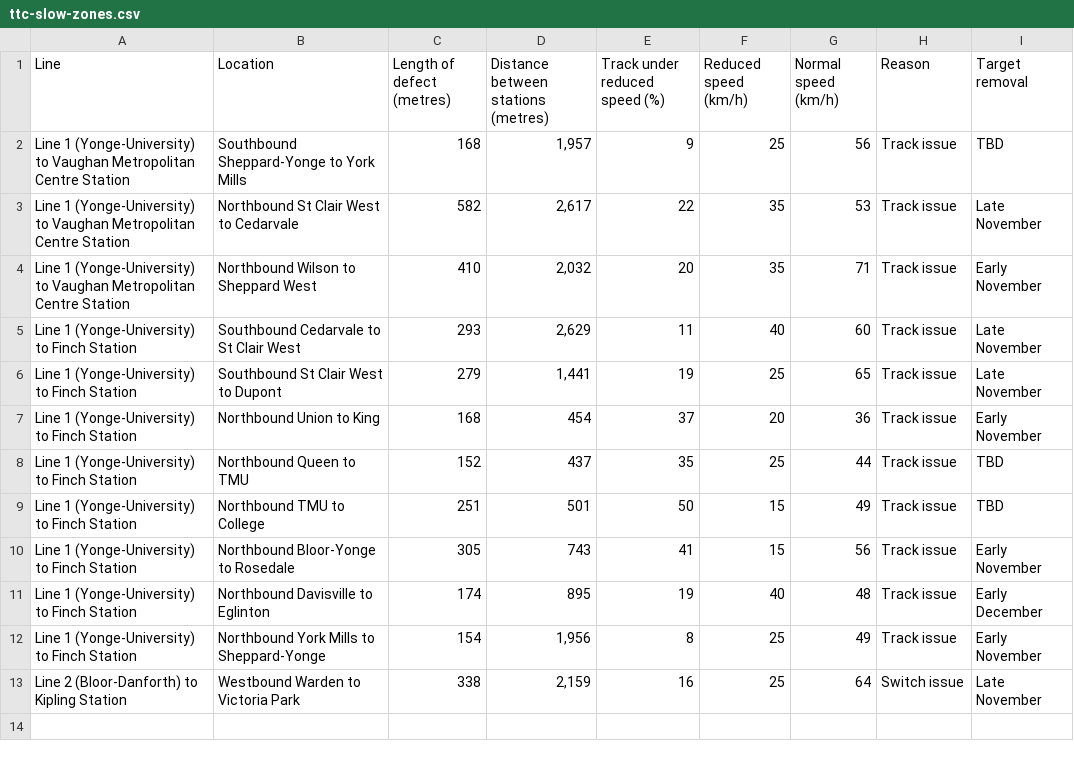
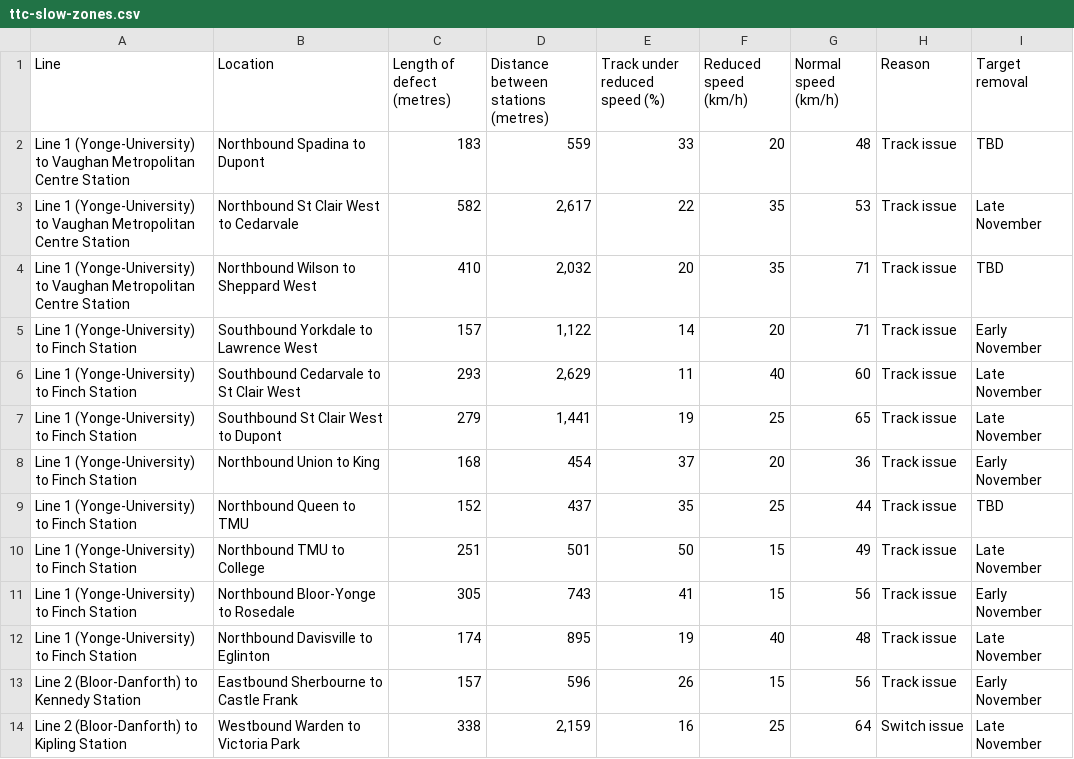
Before and after one commit to thomassth/to-bus-stations, a CSV file: data/ttc/slow-zone/ttc-slow-zones.csv, drawn as a sheet.

```diff
--- a/data/ttc/slow-zone/ttc-slow-zones.csv
+++ b/data/ttc/slow-zone/ttc-slow-zones.csv
@@ -1,5 +1,6 @@
 Line,Location,Length of defect (metres),Distance between stations (metres),Track under reduced speed (%),Reduced speed (km/h),Normal speed (km/h),Reason,Target removal
-Line 1 (Yonge-University) to Vaughan Metropolitan Centre Station,Southbound Sheppard-Yonge to York Mills,168,"1,957",9,25,56,Track issue,TBD
+Line 1 (Yonge-University) to Vaughan Metropolitan Centre Station,Northbound Spadina to Dupont,183,559,33,20,48,Track issue,TBD
 Line 1 (Yonge-University) to Vaughan Metropolitan Centre Station,Northbound St Clair West to Cedarvale,582,"2,617",22,35,53,Track issue,Late November
-Line 1 (Yonge-University) to Vaughan Metropolitan Centre Station,Northbound Wilson to Sheppard West,410,"2,032",20,35,71,Track issue,Early November
+Line 1 (Yonge-University) to Vaughan Metropolitan Centre Station,Northbound Wilson to Sheppard West,410,"2,032",20,35,71,Track issue,TBD
+Line 1 (Yonge-University) to Finch Station,Southbound Yorkdale to Lawrence West,157,"1,122",14,20,71,Track issue,Early November
 Line 1 (Yonge-University) to Finch Station,Southbound Cedarvale to St Clair West,293,"2,629",11,40,60,Track issue,Late November
@@ -8,6 +9,6 @@ Line 1 (Yonge-University) to Finch Station,Northbound Union to King,168,454,37,2
 Line 1 (Yonge-University) to Finch Station,Northbound Queen to TMU,152,437,35,25,44,Track issue,TBD
-Line 1 (Yonge-University) to Finch Station,Northbound TMU to College,251,501,50,15,49,Track issue,TBD
+Line 1 (Yonge-University) to Finch Station,Northbound TMU to College,251,501,50,15,49,Track issue,Late November
 Line 1 (Yonge-University) to Finch Station,Northbound Bloor-Yonge to Rosedale,305,743,41,15,56,Track issue,Early November
-Line 1 (Yonge-University) to Finch Station,Northbound Davisville to Eglinton,174,895,19,40,48,Track issue,Early December
-Line 1 (Yonge-University) to Finch Station,Northbound York Mills to Sheppard-Yonge,154,"1,956",8,25,49,Track issue,Early November
+Line 1 (Yonge-University) to Finch Station,Northbound Davisville to Eglinton,174,895,19,40,48,Track issue,Late November
+Line 2 (Bloor-Danforth) to Kennedy Station,Eastbound Sherbourne to Castle Frank,157,596,26,15,56,Track issue,Early November
 Line 2 (Bloor-Danforth) to Kipling Station,Westbound Warden to Victoria Park,338,"2,159",16,25,64,Switch issue,Late November
```
Also changed, not shown: 1 other file.
